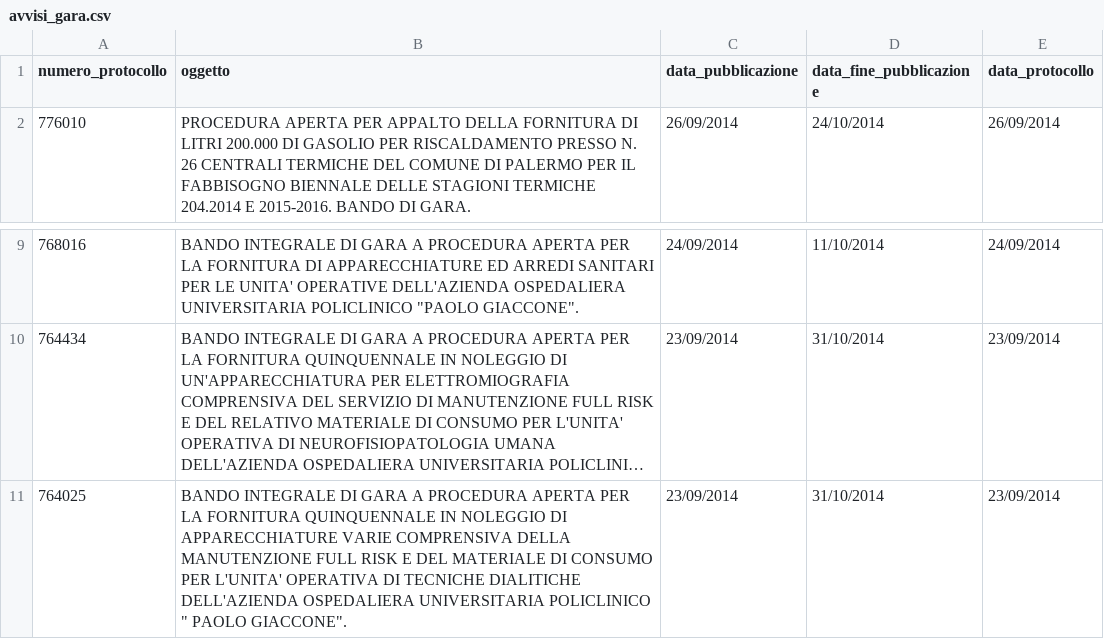
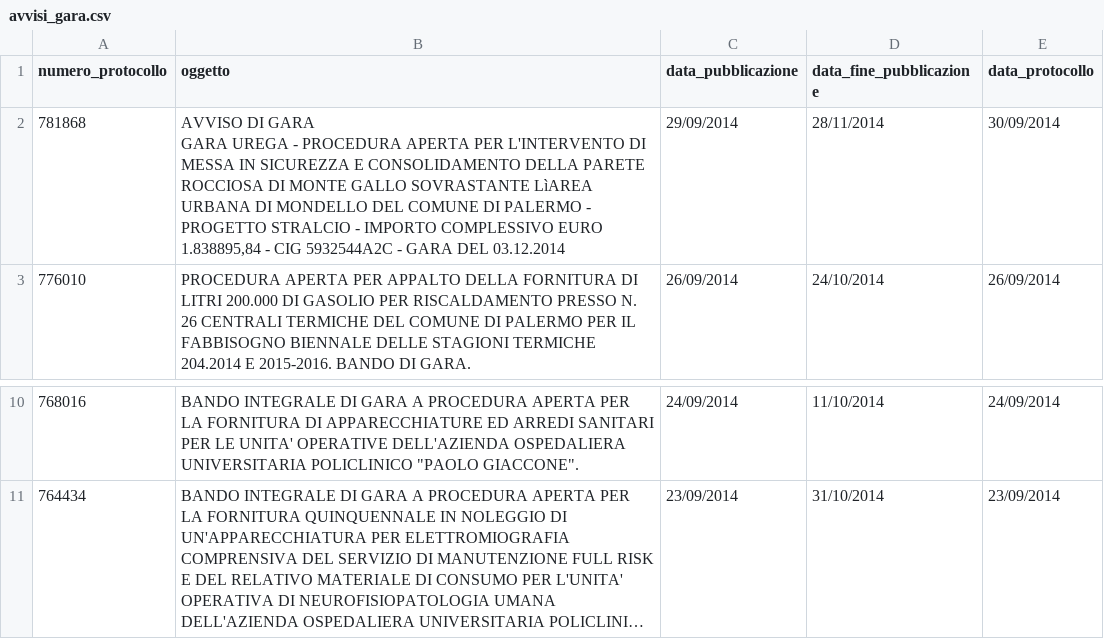
Before and after one commit to aborruso/albopretoriopa, a CSV file: avvisi_gara.csv, drawn as a sheet; only a part is shown, gaps mark what is left out; long unchanged cells end in …; removed rows and columns are numbered as before the commit, all else as after; ↵ is a line break in a cell; the diff names each change by its address in the sheet, - before the commit and + after, or states it on an @@ line.

Commit message:
update

```diff
--- a/avvisi_gara.csv
+++ b/avvisi_gara.csv
+row 2: 781868 | AVVISO DI GARA ↵ GARA UREGA - PROCEDURA APERTA PER L'INTERVENTO DI MESSA IN SICUREZZA E CONSOLIDAMENTO DELLA PARETE ROCCIOSA DI MONTE GALLO SOVRASTANTE LìAREA URBANA DI MONDELLO DEL COMUNE DI PALERMO - PROGETTO STRALCIO - IMPORTO COMPLESSIVO EURO 1.838895,84 - CIG 5932544A2C - GARA DEL 03.12.2014 | 29/09/2014 | 28/11/2014 | 30/09/2014
-row 11: 764025 | BANDO INTEGRALE DI GARA A PROCEDURA APERTA PER LA FORNITURA QUINQUENNALE IN NOLEGGIO DI APPARECCHIATURE VARIE COMPRENSIVA DELLA MANUTENZIONE FULL RISK E DEL MATERIALE DI CONSUMO PER L'UNITA' OPERATIVA DI TECNICHE DIALITICHE DELL'AZIENDA OSPEDALIERA UNIVERSITARIA POLICLINICO " PAOLO GIACCONE". | 23/09/2014 | 31/10/2014 | 23/09/2014
```
